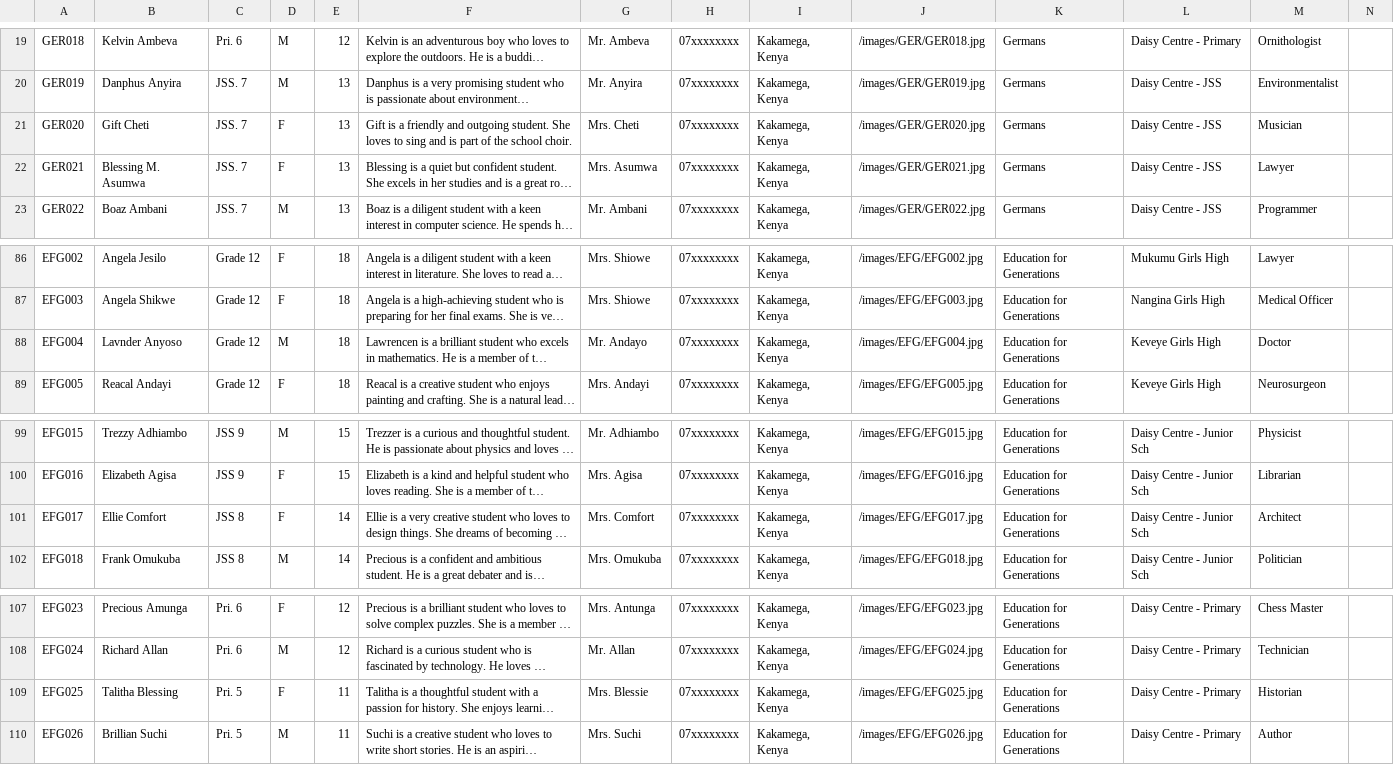
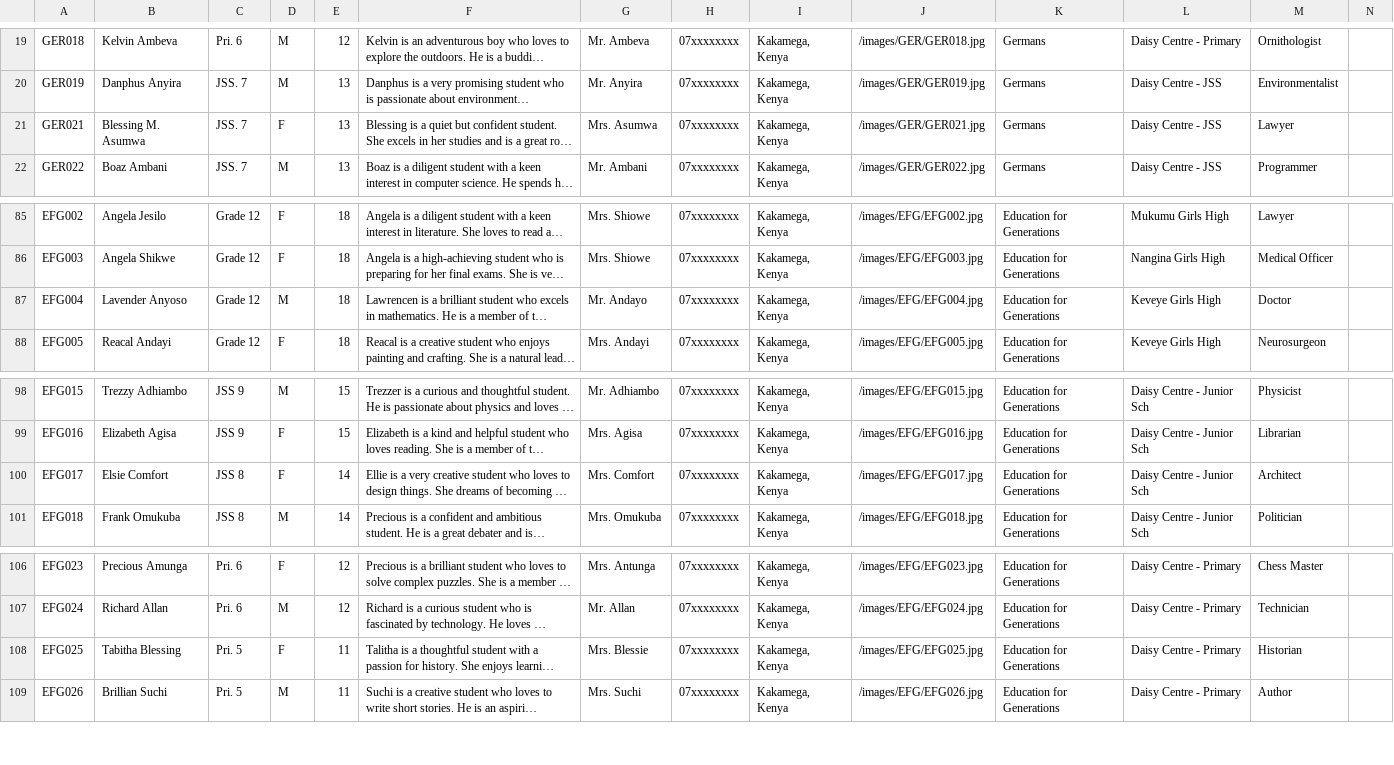
Before and after one commit to analyst-doe123-hue/clevvjs, a CSV file: data/students.csv, drawn as a sheet; only a part is shown, gaps mark what is left out; long unchanged cells end in …; removed rows and columns are numbered as before the commit, all else as after; rows hold the shown columns only; the diff names each change by its address in the sheet, - before the commit and + after, or states it on an @@ line.

Commit message:
IMG datas

```diff
--- a/data/students.csv
+++ b/data/students.csv
-row 21: GER020 | Gift Cheti | JSS. 7 | F | 13 | Gift is a friendly and outgoing student. She loves to sing and is part of the school choir. | Mrs. Cheti | 07xxxxxxxx | Kakamega, Kenya | /images/GER/GER020.jpg | Germans | Daisy Centre - JSS | Musician
-B87: Lavnder Anyoso
+B87: Lavender Anyoso
-B100: Ellie Comfort
+B100: Elsie Comfort
-B108: Talitha Blessing
+B108: Tabitha Blessing
```
Also changed, not shown: 49 other files.
